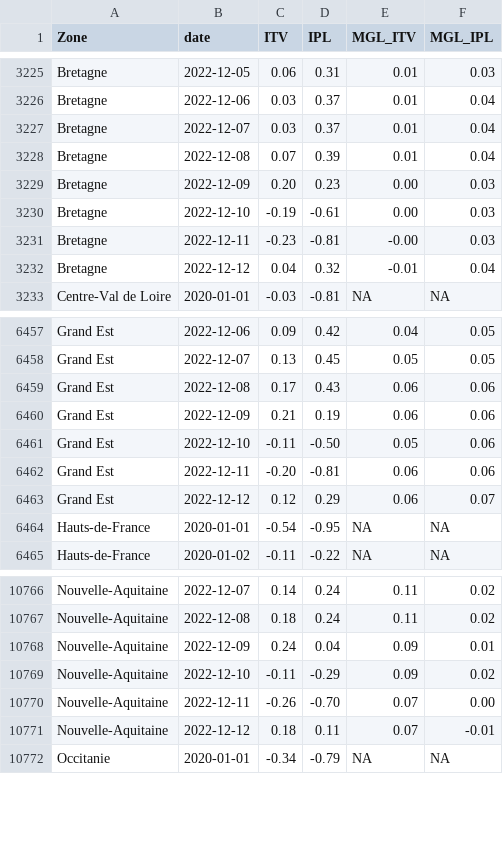
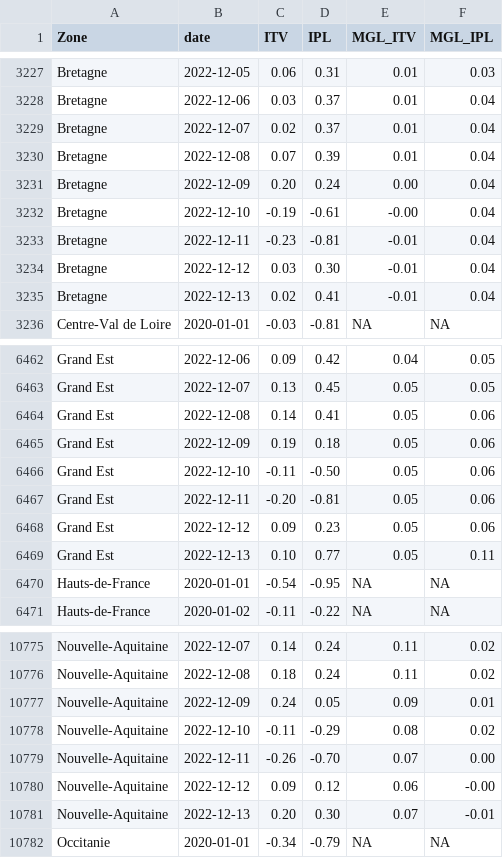
Before and after one commit to CEREMA/data-trafic, a CSV file: fr/latest.csv, drawn as a sheet; only a part is shown, gaps mark what is left out; the diff covers the shown part only.

```diff
--- a/fr/latest.csv
+++ b/fr/latest.csv
@@ -3226,8 +3228,9 @@ Bretagne,2022-12-05,0.06,0.31,0.01,0.03
 Bretagne,2022-12-06,0.03,0.37,0.01,0.04
-Bretagne,2022-12-07,0.03,0.37,0.01,0.04
+Bretagne,2022-12-07,0.02,0.37,0.01,0.04
 Bretagne,2022-12-08,0.07,0.39,0.01,0.04
-Bretagne,2022-12-09,0.20,0.23,0.00,0.03
-Bretagne,2022-12-10,-0.19,-0.61,0.00,0.03
-Bretagne,2022-12-11,-0.23,-0.81,-0.00,0.03
-Bretagne,2022-12-12,0.04,0.32,-0.01,0.04
+Bretagne,2022-12-09,0.20,0.24,0.00,0.04
+Bretagne,2022-12-10,-0.19,-0.61,-0.00,0.04
+Bretagne,2022-12-11,-0.23,-0.81,-0.01,0.04
+Bretagne,2022-12-12,0.03,0.30,-0.01,0.04
+Bretagne,2022-12-13,0.02,0.41,-0.01,0.04
 Centre-Val de Loire,2020-01-01,-0.03,-0.81,NA,NA
@@ -6458,7 +6463,8 @@ Grand Est,2022-12-06,0.09,0.42,0.04,0.05
 Grand Est,2022-12-07,0.13,0.45,0.05,0.05
-Grand Est,2022-12-08,0.17,0.43,0.06,0.06
-Grand Est,2022-12-09,0.21,0.19,0.06,0.06
+Grand Est,2022-12-08,0.14,0.41,0.05,0.06
+Grand Est,2022-12-09,0.19,0.18,0.05,0.06
 Grand Est,2022-12-10,-0.11,-0.50,0.05,0.06
-Grand Est,2022-12-11,-0.20,-0.81,0.06,0.06
-Grand Est,2022-12-12,0.12,0.29,0.06,0.07
+Grand Est,2022-12-11,-0.20,-0.81,0.05,0.06
+Grand Est,2022-12-12,0.09,0.23,0.05,0.06
+Grand Est,2022-12-13,0.10,0.77,0.05,0.11
 Hauts-de-France,2020-01-01,-0.54,-0.95,NA,NA
@@ -10767,6 +10776,7 @@ Nouvelle-Aquitaine,2022-12-07,0.14,0.24,0.11,0.02
 Nouvelle-Aquitaine,2022-12-08,0.18,0.24,0.11,0.02
-Nouvelle-Aquitaine,2022-12-09,0.24,0.04,0.09,0.01
-Nouvelle-Aquitaine,2022-12-10,-0.11,-0.29,0.09,0.02
+Nouvelle-Aquitaine,2022-12-09,0.24,0.05,0.09,0.01
+Nouvelle-Aquitaine,2022-12-10,-0.11,-0.29,0.08,0.02
 Nouvelle-Aquitaine,2022-12-11,-0.26,-0.70,0.07,0.00
-Nouvelle-Aquitaine,2022-12-12,0.18,0.11,0.07,-0.01
+Nouvelle-Aquitaine,2022-12-12,0.09,0.12,0.06,-0.00
+Nouvelle-Aquitaine,2022-12-13,0.20,0.30,0.07,-0.01
 Occitanie,2020-01-01,-0.34,-0.79,NA,NA
```
Also changed, not shown: 10 added rows and 8 edited cells elsewhere in this file, collectivites/paris_brut_latest.csv, collectivites/paris_latest.csv, 2 other files.
